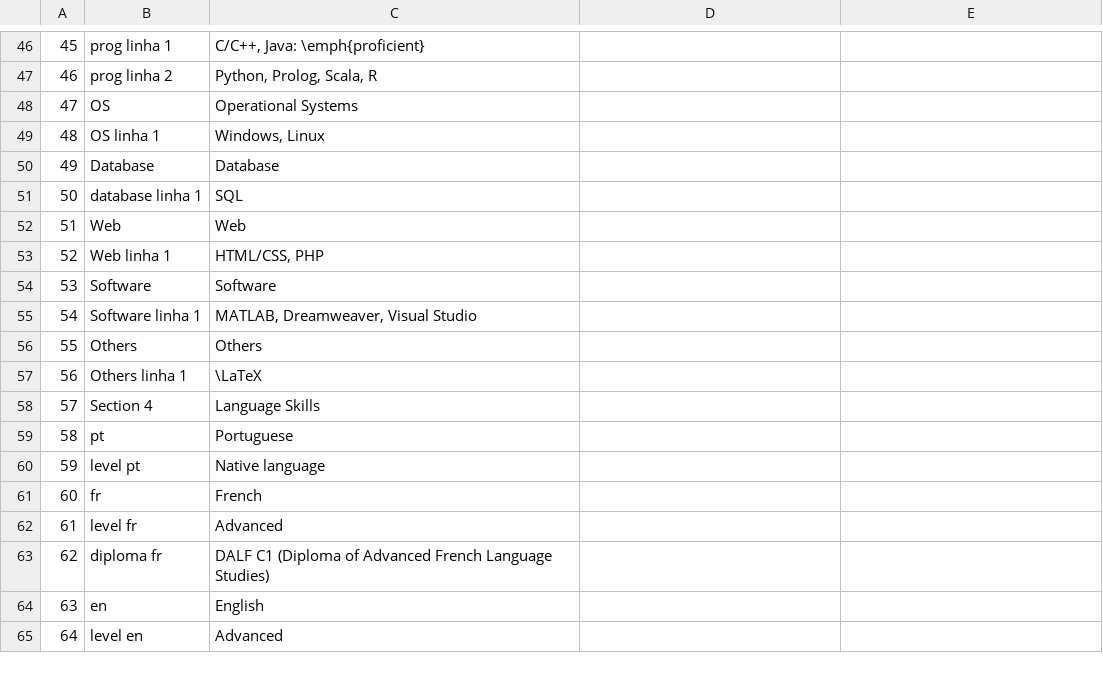
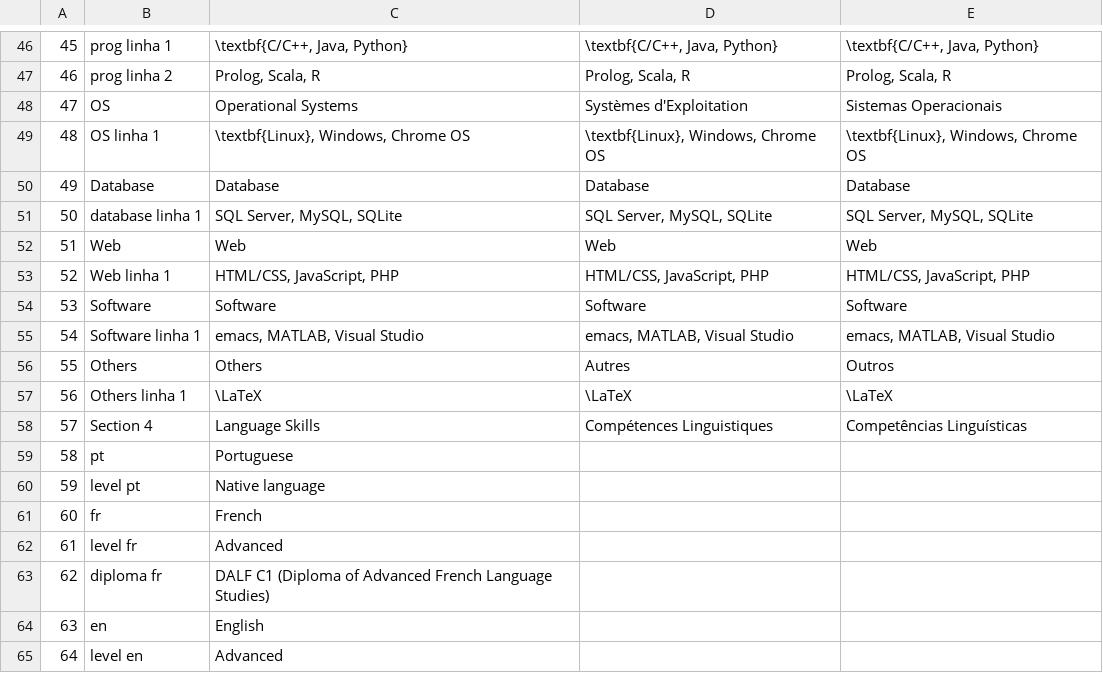
Before and after one commit to aviggiano/texcel, a CSV file: input.csv, drawn as a sheet; only a part is shown, gaps mark what is left out; the diff covers the shown part only.

```diff
--- a/input.csv
+++ b/input.csv
@@ -46,14 +46,14 @@
-45;prog linha 1;C/C++, Java: \emph{proficient};;
-46;prog linha 2;Python, Prolog, Scala, R;;
-47;OS;Operational Systems;;
-48;OS linha 1;Windows, Linux  ;;
-49;Database;Database;;
-50;database linha 1;SQL;;
-51;Web;Web;;
-52;Web linha 1;HTML/CSS, PHP;;
-53;Software;Software;;
-54;Software linha 1;MATLAB, Dreamweaver, Visual Studio;;
-55;Others;Others;;
-56;Others linha 1;\LaTeX;;
-57;Section 4;Language Skills;;
+45;prog linha 1;\textbf{C/C++, Java, Python};\textbf{C/C++, Java, Python};\textbf{C/C++, Java, Python}
+46;prog linha 2;Prolog, Scala, R;Prolog, Scala, R;Prolog, Scala, R
+47;OS;Operational Systems;Systèmes d'Exploitation;Sistemas Operacionais
+48;OS linha 1;\textbf{Linux}, Windows, Chrome OS;\textbf{Linux}, Windows, Chrome OS;\textbf{Linux}, Windows, Chrome OS
+49;Database;Database;Database;Database
+50;database linha 1;SQL Server, MySQL, SQLite;SQL Server, MySQL, SQLite;SQL Server, MySQL, SQLite
+51;Web;Web;Web;Web
+52;Web linha 1;HTML/CSS, JavaScript, PHP;HTML/CSS, JavaScript, PHP;HTML/CSS, JavaScript, PHP
+53;Software;Software;Software;Software
+54;Software linha 1;emacs, MATLAB, Visual Studio;emacs, MATLAB, Visual Studio;emacs, MATLAB, Visual Studio
+55;Others;Others;Autres;Outros
+56;Others linha 1;\LaTeX;\LaTeX;\LaTeX
+57;Section 4;Language Skills;Compétences Linguistiques;Competências Linguísticas
 58;pt;Portuguese;;
```
Also changed, not shown: 31 edited cells elsewhere in this file.
